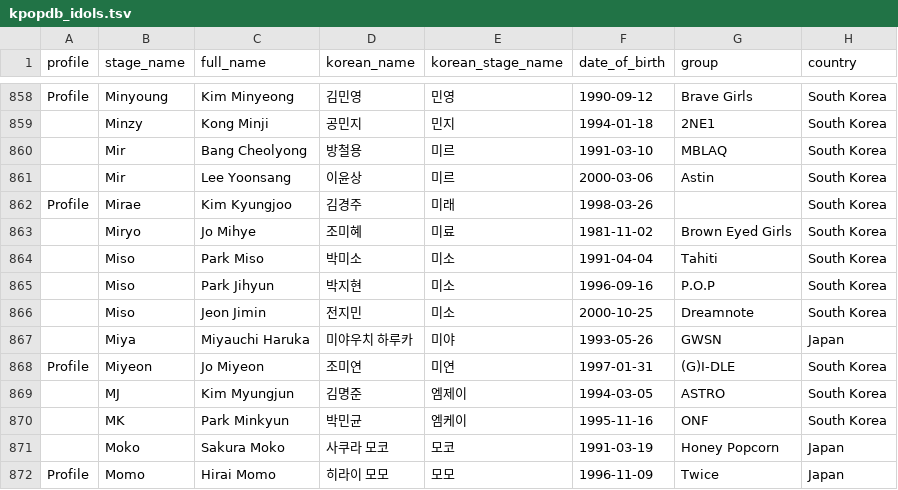
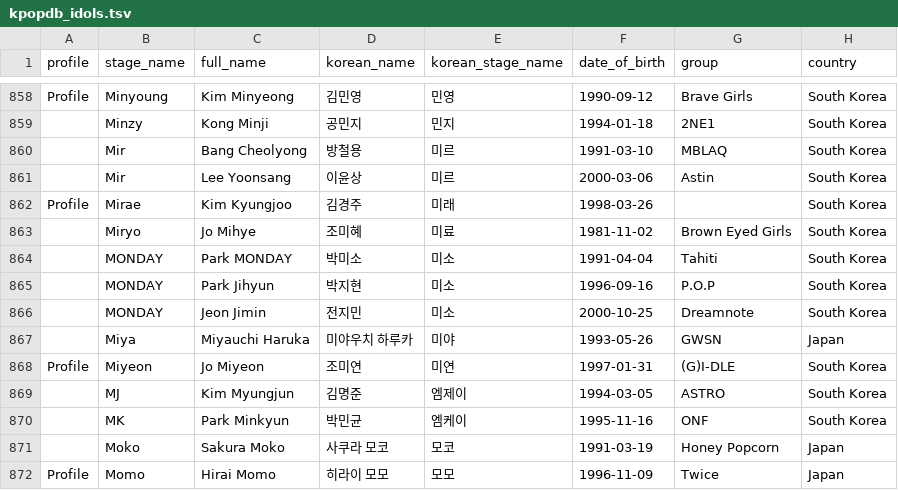
Before and after one commit to joinemm/miso-bot, a TSV file: data/kpopdb_idols.tsv, drawn as a sheet; only a part is shown, gaps mark what is left out; the diff names each change by its address in the sheet, - before the commit and + after, or states it on an @@ line.

```diff
--- a/data/kpopdb_idols.tsv
+++ b/data/kpopdb_idols.tsv
-B864:B866 (stage_name): Miso
+B864:B866 (stage_name): MONDAY
-C864 (full_name): Park Miso
+C864 (full_name): Park MONDAY
```
Also changed, not shown: 23 other files.
